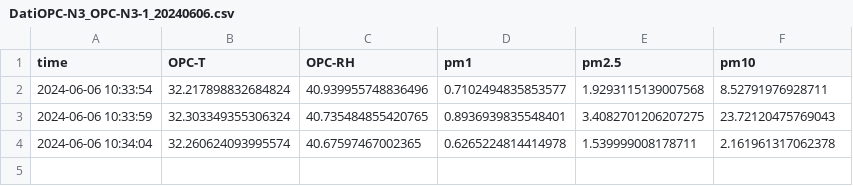
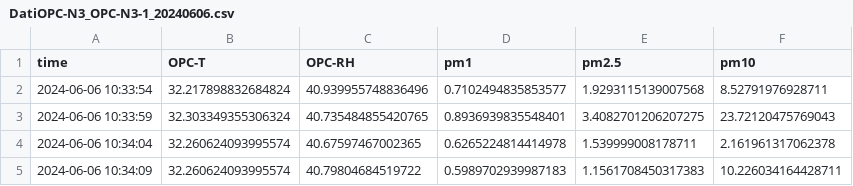
Before and after one commit to TommyFara/OPC-N3-data, a CSV file: DatiOPC-N3_OPC-N3-1_20240606.csv, drawn as a sheet; the diff names each change by its address in the sheet, - before the commit and + after, or states it on an @@ line.

Commit message:
Automated commit

```diff
--- a/DatiOPC-N3_OPC-N3-1_20240606.csv
+++ b/DatiOPC-N3_OPC-N3-1_20240606.csv
+row 5: 2024-06-06 10:34:09 | 32.260624093995574 | 40.79804684519722 | 0.5989702939987183 | 1.1561708450317383 | 10.226034164428711
```
